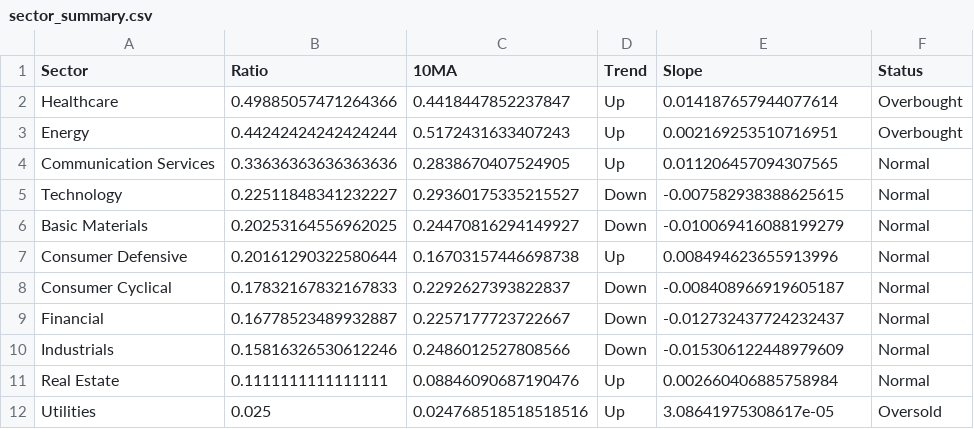
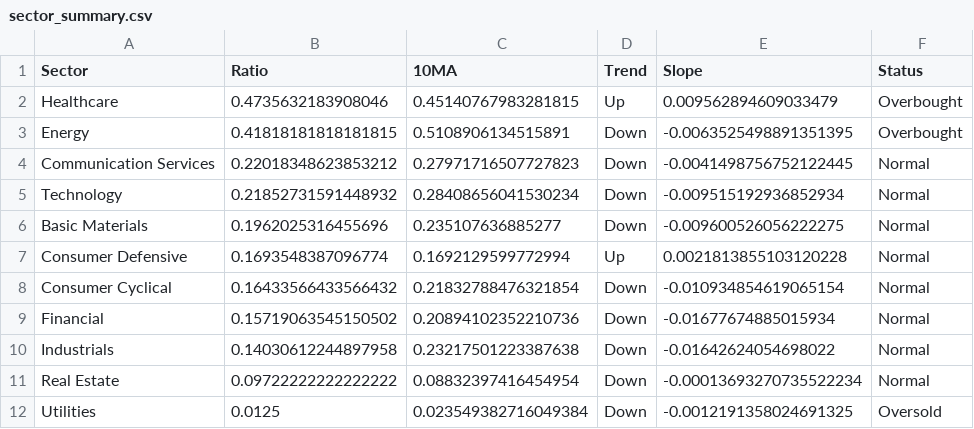
Before and after one commit to sydcurie/uptrend-dashboard, a CSV file: data/sector_summary.csv, drawn as a sheet.

```diff
--- a/data/sector_summary.csv
+++ b/data/sector_summary.csv
@@ -1,12 +1,12 @@
 Sector,Ratio,10MA,Trend,Slope,Status
-Healthcare,0.49885057471264366,0.4418447852237847,Up,0.014187657944077614,Overbought
-Energy,0.44242424242424244,0.5172431633407243,Up,0.002169253510716951,Overbought
-Communication Services,0.33636363636363636,0.2838670407524905,Up,0.011206457094307565,Normal
-Technology,0.22511848341232227,0.29360175335215527,Down,-0.007582938388625615,Normal
-Basic Materials,0.20253164556962025,0.24470816294149927,Down,-0.010069416088199279,Normal
-Consumer Defensive,0.20161290322580644,0.16703157446698738,Up,0.008494623655913996,Normal
-Consumer Cyclical,0.17832167832167833,0.2292627393822837,Down,-0.008408966919605187,Normal
-Financial,0.16778523489932887,0.2257177723722667,Down,-0.012732437724232437,Normal
-Industrials,0.15816326530612246,0.2486012527808566,Down,-0.015306122448979609,Normal
-Real Estate,0.1111111111111111,0.08846090687190476,Up,0.002660406885758984,Normal
-Utilities,0.025,0.024768518518518516,Up,3.08641975308617e-05,Oversold
+Healthcare,0.4735632183908046,0.45140767983281815,Up,0.009562894609033479,Overbought
+Energy,0.41818181818181815,0.5108906134515891,Down,-0.0063525498891351395,Overbought
+Communication Services,0.22018348623853212,0.27971716507727823,Down,-0.0041498756752122445,Normal
+Technology,0.21852731591448932,0.28408656041530234,Down,-0.009515192936852934,Normal
+Basic Materials,0.1962025316455696,0.235107636885277,Down,-0.009600526056222275,Normal
+Consumer Defensive,0.1693548387096774,0.1692129599772994,Up,0.0021813855103120228,Normal
+Consumer Cyclical,0.16433566433566432,0.21832788476321854,Down,-0.010934854619065154,Normal
+Financial,0.15719063545150502,0.20894102352210736,Down,-0.01677674885015934,Normal
+Industrials,0.14030612244897958,0.23217501223387638,Down,-0.01642624054698022,Normal
+Real Estate,0.09722222222222222,0.08832397416454954,Down,-0.00013693270735522234,Normal
+Utilities,0.0125,0.023549382716049384,Down,-0.0012191358024691325,Oversold
```
Also changed, not shown: data/industry_summary.csv, data/sector_dispersion.csv, 2 other files.
